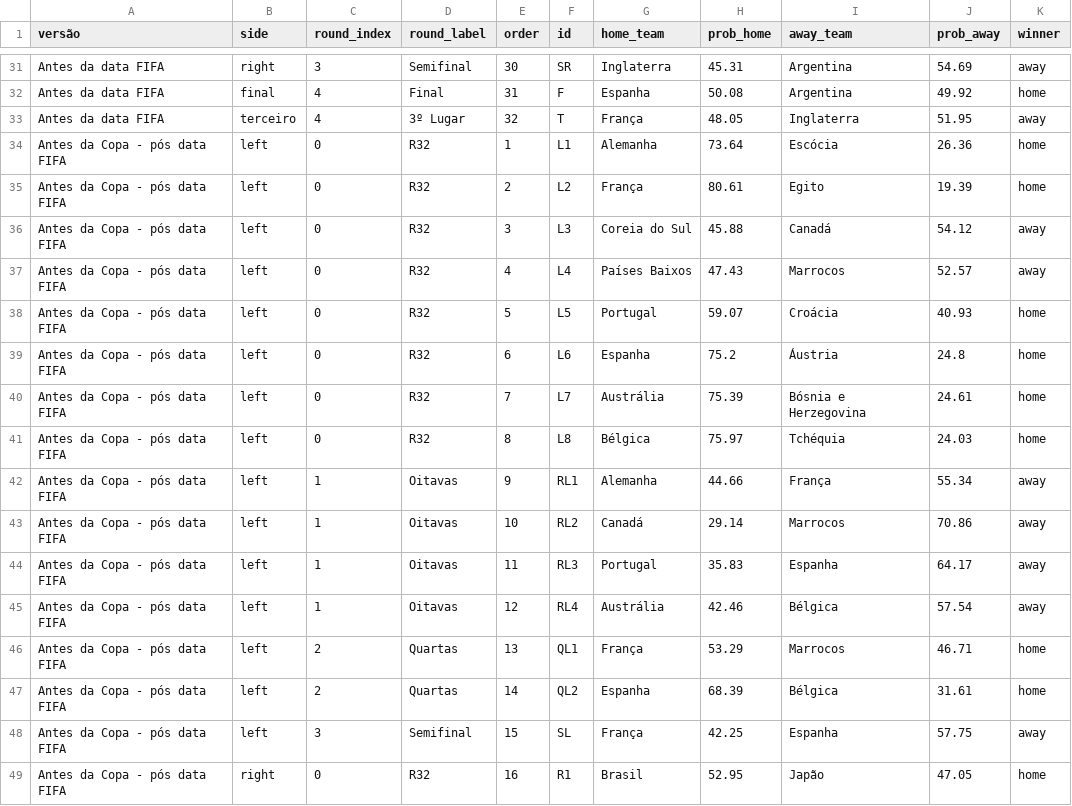
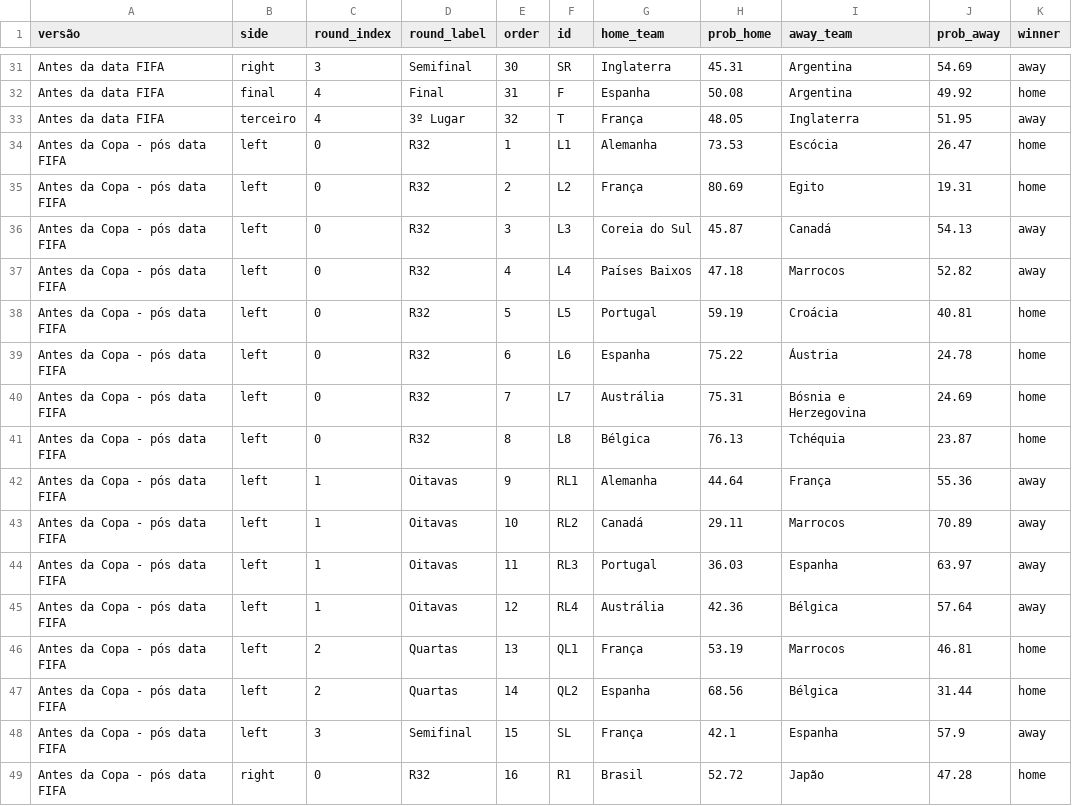
Before and after one commit to BrazilianFootball/WorldCup2026, a CSV file: docs/csv/previsoes/chaveamento_probs.csv, drawn as a sheet; only a part is shown, gaps mark what is left out; the diff covers the shown part only.

```diff
--- a/docs/csv/previsoes/chaveamento_probs.csv
+++ b/docs/csv/previsoes/chaveamento_probs.csv
@@ -33,17 +33,17 @@ Antes da data FIFA,final,4,Final,31,F,Espanha,50.08,Argentina,49.92,home
 Antes da data FIFA,terceiro,4,3º Lugar,32,T,França,48.05,Inglaterra,51.95,away
-Antes da Copa - pós data FIFA,left,0,R32,1,L1,Alemanha,73.64,Escócia,26.36,home
-Antes da Copa - pós data FIFA,left,0,R32,2,L2,França,80.61,Egito,19.39,home
-Antes da Copa - pós data FIFA,left,0,R32,3,L3,Coreia do Sul,45.88,Canadá,54.12,away
-Antes da Copa - pós data FIFA,left,0,R32,4,L4,Países Baixos,47.43,Marrocos,52.57,away
-Antes da Copa - pós data FIFA,left,0,R32,5,L5,Portugal,59.07,Croácia,40.93,home
-Antes da Copa - pós data FIFA,left,0,R32,6,L6,Espanha,75.2,Áustria,24.8,home
-Antes da Copa - pós data FIFA,left,0,R32,7,L7,Austrália,75.39,Bósnia e Herzegovina,24.61,home
-Antes da Copa - pós data FIFA,left,0,R32,8,L8,Bélgica,75.97,Tchéquia,24.03,home
-Antes da Copa - pós data FIFA,left,1,Oitavas,9,RL1,Alemanha,44.66,França,55.34,away
-Antes da Copa - pós data FIFA,left,1,Oitavas,10,RL2,Canadá,29.14,Marrocos,70.86,away
-Antes da Copa - pós data FIFA,left,1,Oitavas,11,RL3,Portugal,35.83,Espanha,64.17,away
-Antes da Copa - pós data FIFA,left,1,Oitavas,12,RL4,Austrália,42.46,Bélgica,57.54,away
-Antes da Copa - pós data FIFA,left,2,Quartas,13,QL1,França,53.29,Marrocos,46.71,home
-Antes da Copa - pós data FIFA,left,2,Quartas,14,QL2,Espanha,68.39,Bélgica,31.61,home
-Antes da Copa - pós data FIFA,left,3,Semifinal,15,SL,França,42.25,Espanha,57.75,away
-Antes da Copa - pós data FIFA,right,0,R32,16,R1,Brasil,52.95,Japão,47.05,home
+Antes da Copa - pós data FIFA,left,0,R32,1,L1,Alemanha,73.53,Escócia,26.47,home
+Antes da Copa - pós data FIFA,left,0,R32,2,L2,França,80.69,Egito,19.31,home
+Antes da Copa - pós data FIFA,left,0,R32,3,L3,Coreia do Sul,45.87,Canadá,54.13,away
+Antes da Copa - pós data FIFA,left,0,R32,4,L4,Países Baixos,47.18,Marrocos,52.82,away
+Antes da Copa - pós data FIFA,left,0,R32,5,L5,Portugal,59.19,Croácia,40.81,home
+Antes da Copa - pós data FIFA,left,0,R32,6,L6,Espanha,75.22,Áustria,24.78,home
+Antes da Copa - pós data FIFA,left,0,R32,7,L7,Austrália,75.31,Bósnia e Herzegovina,24.69,home
+Antes da Copa - pós data FIFA,left,0,R32,8,L8,Bélgica,76.13,Tchéquia,23.87,home
+Antes da Copa - pós data FIFA,left,1,Oitavas,9,RL1,Alemanha,44.64,França,55.36,away
+Antes da Copa - pós data FIFA,left,1,Oitavas,10,RL2,Canadá,29.11,Marrocos,70.89,away
+Antes da Copa - pós data FIFA,left,1,Oitavas,11,RL3,Portugal,36.03,Espanha,63.97,away
+Antes da Copa - pós data FIFA,left,1,Oitavas,12,RL4,Austrália,42.36,Bélgica,57.64,away
+Antes da Copa - pós data FIFA,left,2,Quartas,13,QL1,França,53.19,Marrocos,46.81,home
+Antes da Copa - pós data FIFA,left,2,Quartas,14,QL2,Espanha,68.56,Bélgica,31.44,home
+Antes da Copa - pós data FIFA,left,3,Semifinal,15,SL,França,42.1,Espanha,57.9,away
+Antes da Copa - pós data FIFA,right,0,R32,16,R1,Brasil,52.72,Japão,47.28,home
```
Also changed, not shown: 30 edited cells elsewhere in this file, docs/csv/previsoes/all_matchups.csv, docs/csv/previsoes/partidas.csv, 7 other files.
